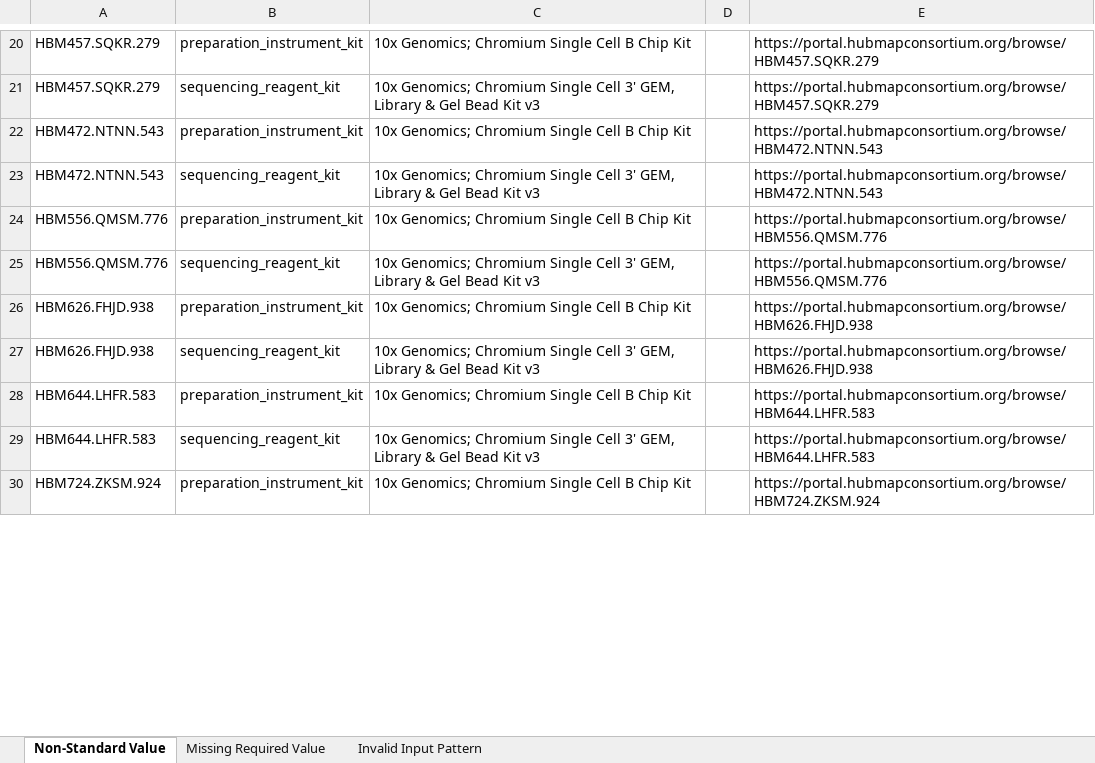
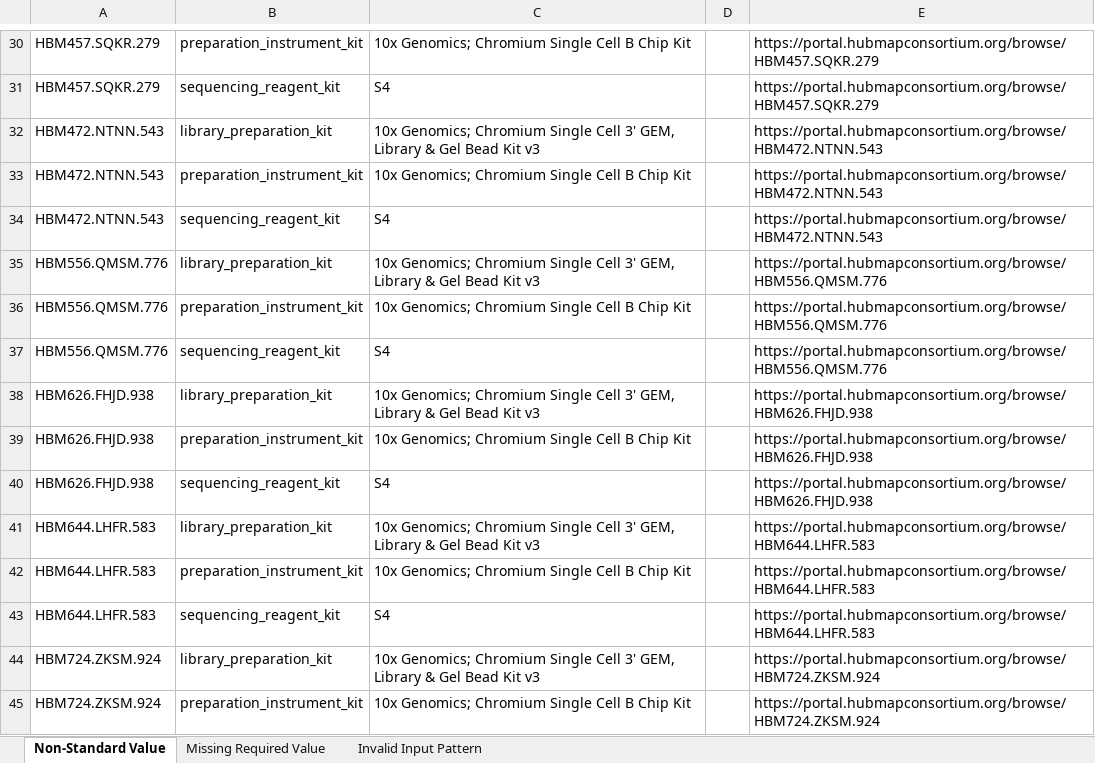
Before and after one commit to hubmapconsortium/reharmonize-legacy-metadata, an Excel workbook: metadata/rnaseq/todo/University of Florida TMC (RNAseq).xlsx, sheet Non-Standard Value, drawn as a sheet; only a part is shown, gaps mark what is left out; values as stored, in another font and other column widths than the file's, no borders; addresses are those after the commit; the diff covers the shown part only; the diff names each change by its address in the sheet, - before the commit and + after, or states it on an @@ line.

```diff
--- a/metadata/rnaseq/todo/University of Florida TMC (RNAseq).xlsx (sheet Non-Standard Value)
+++ b/metadata/rnaseq/todo/University of Florida TMC (RNAseq).xlsx (sheet Non-Standard Value)
-C31: 10x Genomics; Chromium Single Cell 3' GEM, Library & Gel Bead Kit v3
+C31: S4
+row 32: HBM472.NTNN.543 | library_preparation_kit | 10x Genomics; Chromium Single Cell 3' GEM, Library & Gel Bead Kit v3 |  | https://portal.hubmapconsortium.org/browse/HBM472.NTNN.543
-C34: 10x Genomics; Chromium Single Cell 3' GEM, Library & Gel Bead Kit v3
+C34: S4
+row 35: HBM556.QMSM.776 | library_preparation_kit | 10x Genomics; Chromium Single Cell 3' GEM, Library & Gel Bead Kit v3 |  | https://portal.hubmapconsortium.org/browse/HBM556.QMSM.776
-C37: 10x Genomics; Chromium Single Cell 3' GEM, Library & Gel Bead Kit v3
+C37: S4
+row 38: HBM626.FHJD.938 | library_preparation_kit | 10x Genomics; Chromium Single Cell 3' GEM, Library & Gel Bead Kit v3 |  | https://portal.hubmapconsortium.org/browse/HBM626.FHJD.938
-C40: 10x Genomics; Chromium Single Cell 3' GEM, Library & Gel Bead Kit v3
+C40: S4
+row 41: HBM644.LHFR.583 | library_preparation_kit | 10x Genomics; Chromium Single Cell 3' GEM, Library & Gel Bead Kit v3 |  | https://portal.hubmapconsortium.org/browse/HBM644.LHFR.583
-C43: 10x Genomics; Chromium Single Cell 3' GEM, Library & Gel Bead Kit v3
+C43: S4
+row 44: HBM724.ZKSM.924 | library_preparation_kit | 10x Genomics; Chromium Single Cell 3' GEM, Library & Gel Bead Kit v3 |  | https://portal.hubmapconsortium.org/browse/HBM724.ZKSM.924
```
Also changed, not shown: 21 added rows and 21 edited cells elsewhere in this sheet, sheet Missing Required Value, metadata/rnaseq/todo/California Institute of Technology TMC (RNAseq).xlsx, metadata/rnaseq/todo/EXT - Human Cell Atlas (RNAseq).xlsx, 4 other files.
